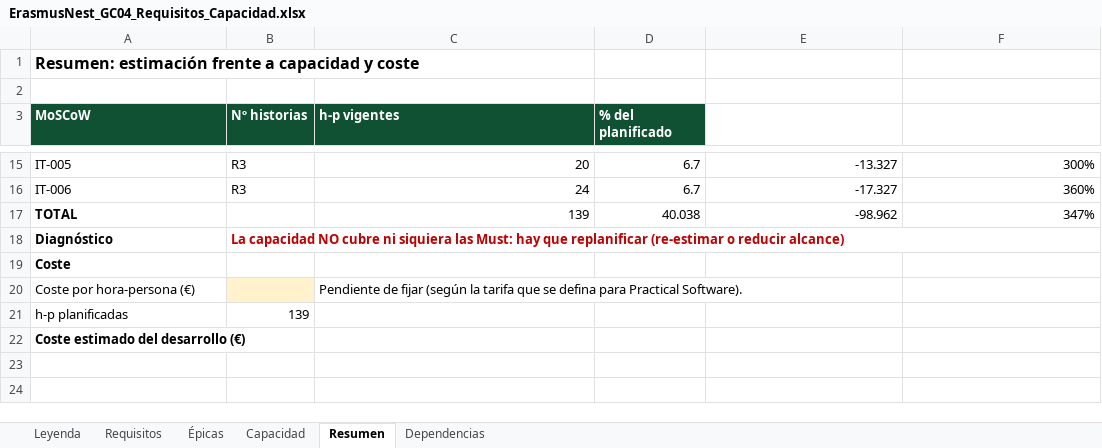
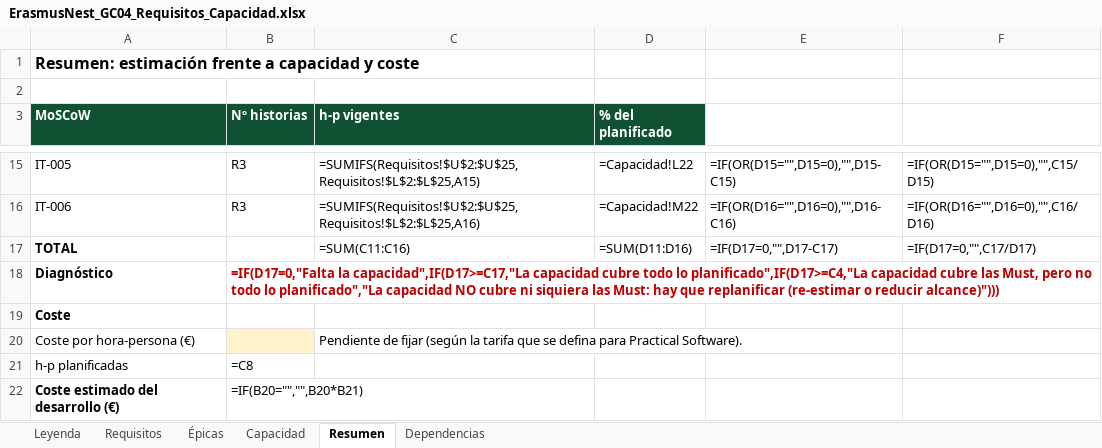
Before and after one commit to Spidergled/Proyecto_GC04-sonar, an Excel workbook: docs/ErasmusNest_GC04_Requisitos_Capacidad.xlsx, sheet Resumen, drawn as a sheet; only a part is shown, gaps mark what is left out; values as stored, in another font and other column widths than the file's, no borders; formulas without a stored value are shown as written; conditional formats not drawn; the diff covers the shown part only; the diff names each change by its address in the sheet, - before the commit and + after, or states it on an @@ line.

Commit message:
Hito 2: reglas y restricciones en todas las historias y corrección de US-009

```diff
--- a/docs/ErasmusNest_GC04_Requisitos_Capacidad.xlsx (sheet Resumen)
+++ b/docs/ErasmusNest_GC04_Requisitos_Capacidad.xlsx (sheet Resumen)
-C15 (h-p vigentes): 20
+C15 (h-p vigentes): =SUMIFS(Requisitos!$U$2:$U$25,Requisitos!$L$2:$L$25,A15)
-D15 (% del planificado): 6.7
+D15 (% del planificado): =Capacidad!L22
-E15: -13.327
+E15: =IF(OR(D15="",D15=0),"",D15-C15)
-F15: 300%
+F15: =IF(OR(D15="",D15=0),"",C15/D15)
-C16 (h-p vigentes): 24
+C16 (h-p vigentes): =SUMIFS(Requisitos!$U$2:$U$25,Requisitos!$L$2:$L$25,A16)
-D16 (% del planificado): 6.7
+D16 (% del planificado): =Capacidad!M22
-E16: -17.327
+E16: =IF(OR(D16="",D16=0),"",D16-C16)
-F16: 360%
+F16: =IF(OR(D16="",D16=0),"",C16/D16)
-C17 (h-p vigentes): 139
+C17 (h-p vigentes): =SUM(C11:C16)
-D17 (% del planificado): 40.038
+D17 (% del planificado): =SUM(D11:D16)
-E17: -98.962
+E17: =IF(D17=0,"",D17-C17)
-F17: 347%
+F17: =IF(D17=0,"",C17/D17)
-B18 (Nº historias): La capacidad NO cubre ni siquiera las Must: hay que replanificar (re-estimar o reducir alcance)
+B18 (Nº historias): =IF(D17=0,"Falta la capacidad",IF(D17>=C17,"La capacidad cubre todo lo planificado",IF(D17>=C4,"La capacidad cubre las Must, pero no todo lo planificado","La capacidad NO cubre ni siquiera las Must: hay que replanificar (re-estimar o reducir alcance)")))
-B21 (Nº historias): 139
+B21 (Nº historias): =C8
-B22 (Nº historias): (empty)
+B22 (Nº historias): =IF(B20="","",B20*B21)
```
Also changed, not shown: 30 edited cells elsewhere in this sheet, sheet Capacidad, sheet Requisitos, sheet Épicas, charts or pictures, 5 other files.
